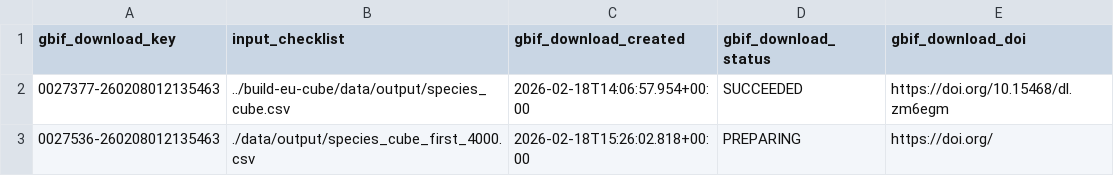
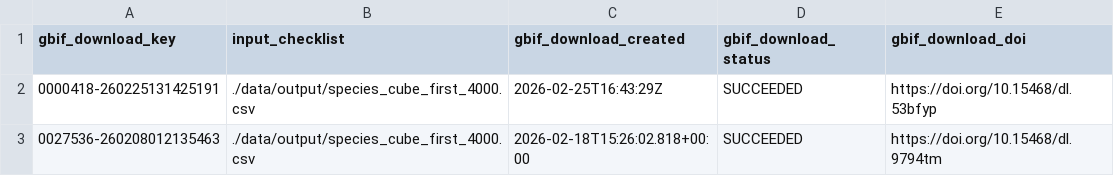
Before and after one commit to guardias-eu/build-eu-cube, a TSV file: data/output/list_downloads.tsv, drawn as a sheet.

Commit message:
Improve list downloads

```diff
--- a/data/output/list_downloads.tsv
+++ b/data/output/list_downloads.tsv
@@ -1,3 +1,3 @@
 gbif_download_key	input_checklist	gbif_download_created	gbif_download_status	gbif_download_doi
-0027377-260208012135463	../build-eu-cube/data/output/species_cube.csv	2026-02-18T14:06:57.954+00:00	SUCCEEDED	https://doi.org/10.15468/dl.zm6egm
-0027536-260208012135463	./data/output/species_cube_first_4000.csv	2026-02-18T15:26:02.818+00:00	PREPARING	https://doi.org/
+0000418-260225131425191	./data/output/species_cube_first_4000.csv	2026-02-25T16:43:29Z	SUCCEEDED	https://doi.org/10.15468/dl.53bfyp
+0027536-260208012135463	./data/output/species_cube_first_4000.csv	2026-02-18T15:26:02.818+00:00	SUCCEEDED	https://doi.org/10.15468/dl.9794tm
```
